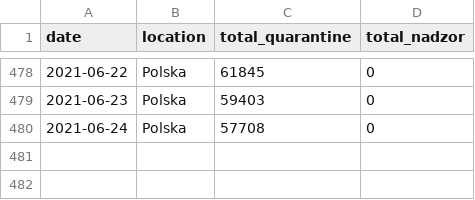
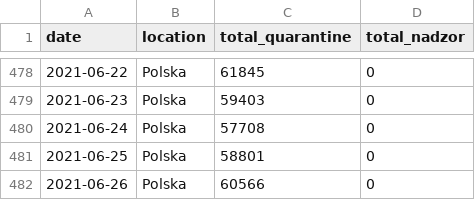
Before and after one commit to wieslawseweryn/wieslawseweryn.github.io, a CSV file: last_balance_pl.csv, drawn as a sheet; only a part is shown, gaps mark what is left out.

Commit message:
2021-06-27 kwarantanna i nadzór

```diff
--- a/last_balance_pl.csv
+++ b/last_balance_pl.csv
@@ -480 +480,3 @@ date,location,total_quarantine,total_nadzor
 2021-06-24,Polska,57708,0
+2021-06-25,Polska,58801,0
+2021-06-26,Polska,60566,0
```
